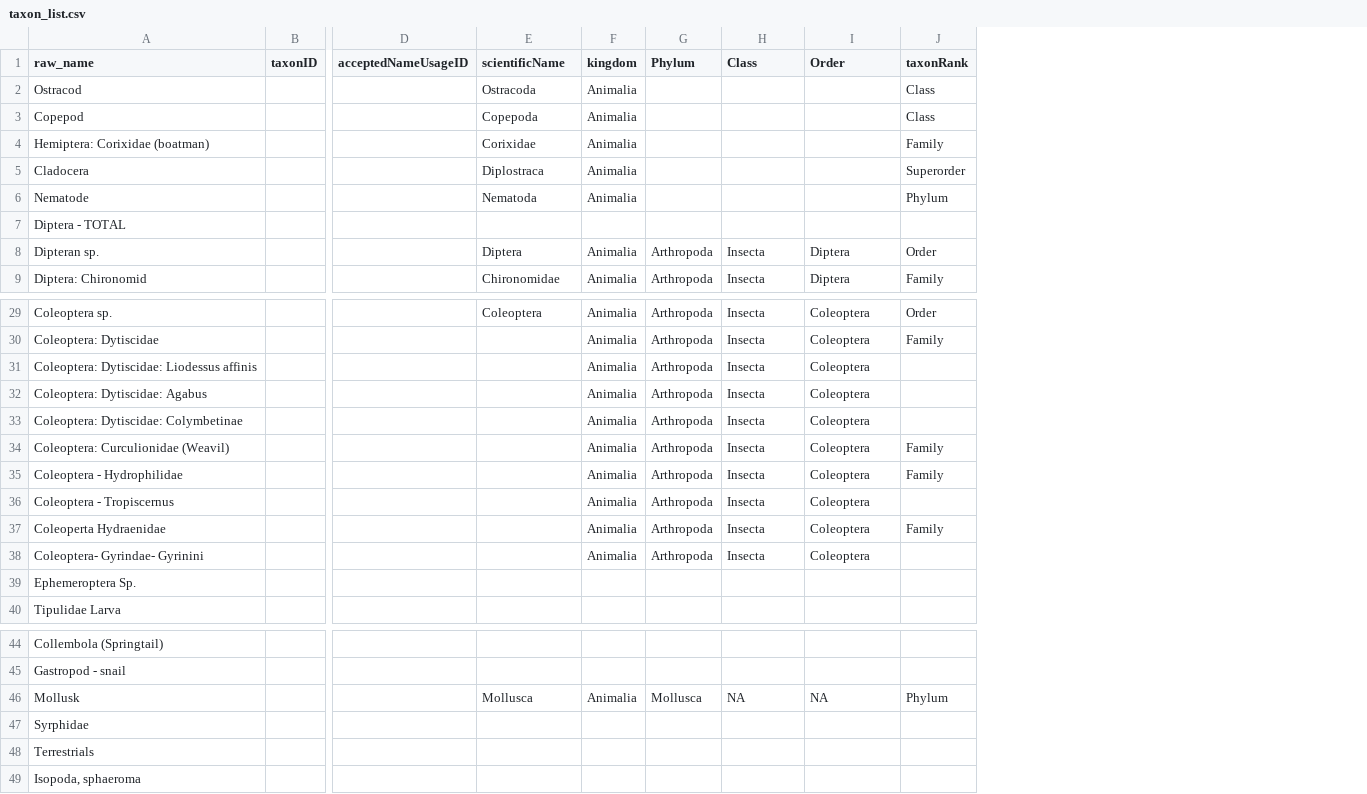
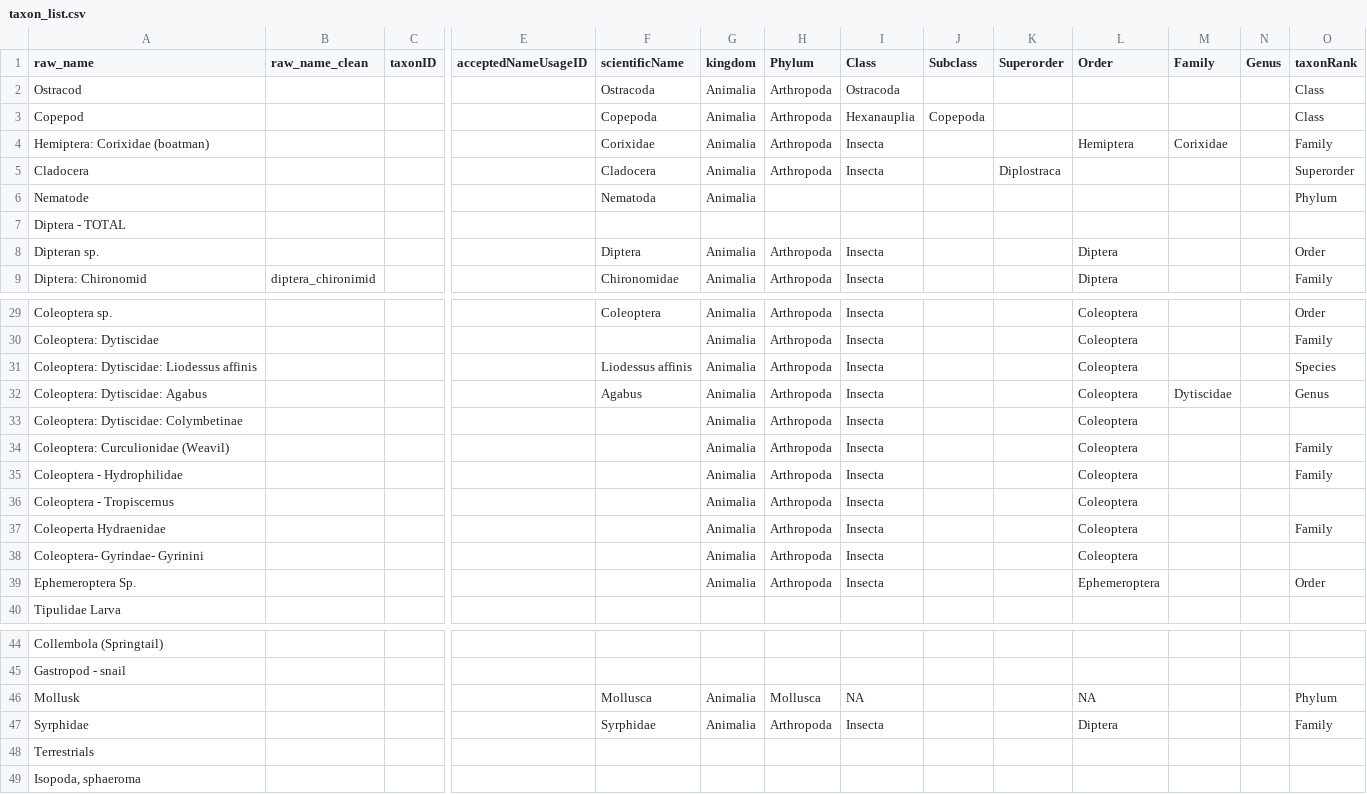
Before and after one commit to ccber-restoration/aquatic-invert-program, a CSV file: data/taxon_list.csv, drawn as a sheet; only a part is shown, gaps mark what is left out; addresses are those after the commit; the diff names each change by its address in the sheet, - before the commit and + after, or states it on an @@ line.

Commit message:
more work filling in taxonomic information for taxon list

```diff
--- a/data/taxon_list.csv
+++ b/data/taxon_list.csv
+column B (raw_name_clean), row 9: diptera_chironimid
+column J (Subclass), row 3: Copepoda
+column K (Superorder), row 5: Diplostraca
+column M (Family), row 4: Corixidae; row 32: Dytiscidae
+column N (Genus), empty
-H2:H5 (Phylum): (empty)
+H2:H5 (Phylum): Arthropoda
-I2 (Class): (empty)
+I2 (Class): Ostracoda
-I3 (Class): (empty)
+I3 (Class): Hexanauplia
-I4:I5 (Class): (empty)
+I4:I5 (Class): Insecta
-L4 (Order): (empty)
+L4 (Order): Hemiptera
-F5 (scientificName): Diplostraca
+F5 (scientificName): Cladocera
-F31 (scientificName): (empty)
+F31 (scientificName): Liodessus affinis
-O31 (taxonRank): (empty)
+O31 (taxonRank): Species
-F32 (scientificName): (empty)
+F32 (scientificName): Agabus
-O32 (taxonRank): (empty)
+O32 (taxonRank): Genus
-G39 (kingdom): (empty)
+G39 (kingdom): Animalia
-H39 (Phylum): (empty)
+H39 (Phylum): Arthropoda
-I39 (Class): (empty)
+I39 (Class): Insecta
-L39 (Order): (empty)
+L39 (Order): Ephemeroptera
-O39 (taxonRank): (empty)
+O39 (taxonRank): Order
-F47 (scientificName): (empty)
+F47 (scientificName): Syrphidae
-G47 (kingdom): (empty)
+G47 (kingdom): Animalia
-H47 (Phylum): (empty)
+H47 (Phylum): Arthropoda
-I47 (Class): (empty)
+I47 (Class): Insecta
-L47 (Order): (empty)
+L47 (Order): Diptera
-O47 (taxonRank): (empty)
+O47 (taxonRank): Family
```
